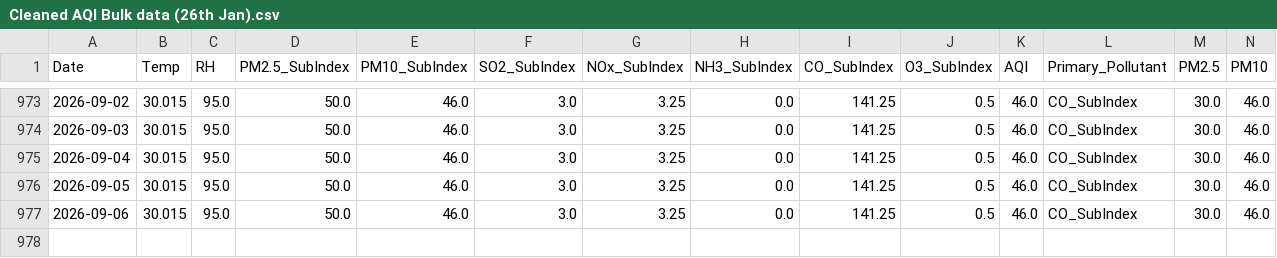
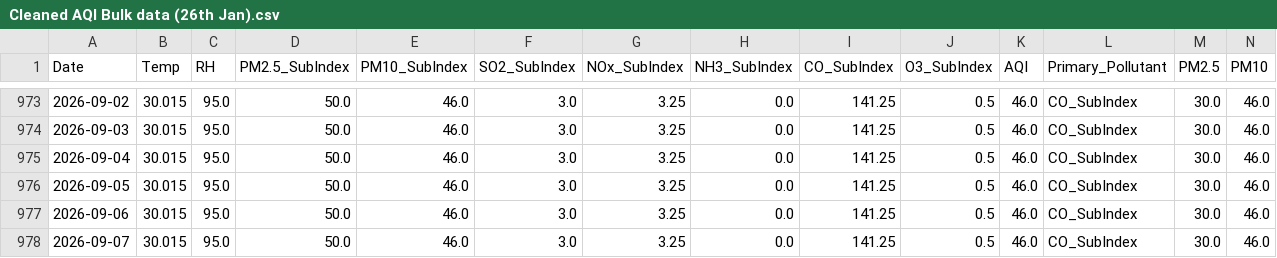
Before and after one commit to pavan3767/Project-AQI, a CSV file: Cleaned AQI Bulk data (26th Jan).csv, drawn as a sheet; only a part is shown, gaps mark what is left out; rows hold the shown columns only; the diff names each change by its address in the sheet, - before the commit and + after, or states it on an @@ line.

```diff
--- a/Cleaned AQI Bulk data (26th Jan).csv
+++ b/Cleaned AQI Bulk data (26th Jan).csv
+row 978: 2026-09-07 | 30.015 | 95.0 | 50.0 | 46.0 | 3.0 | 3.25 | 0.0 | 141.25 | 0.5 | 46.0 | CO_SubIndex | 30.0 | 46.0
```
Also changed, not shown: drift_log.csv, forecast_history.csv, 2 other files.
